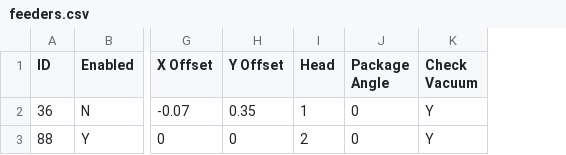
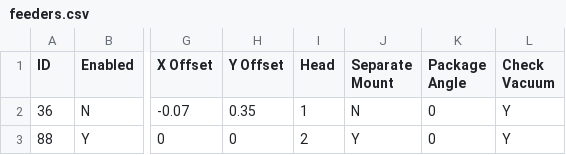
Before and after one commit to hydra/pnpconvert, a CSV file: examples/feeders.csv, drawn as a sheet; only a part is shown, gaps mark what is left out; the diff names each change by its address in the sheet, - before the commit and + after, or states it on an @@ line.

Commit message:
Add support for "Separate Mount" feature.

```diff
--- a/examples/feeders.csv
+++ b/examples/feeders.csv
+column J (Separate Mount), rows 2-3: N | Y
```
Also changed, not shown: 10 other files.
